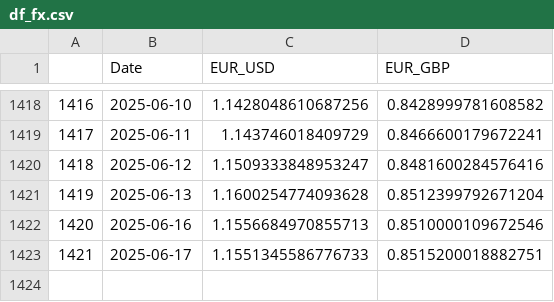
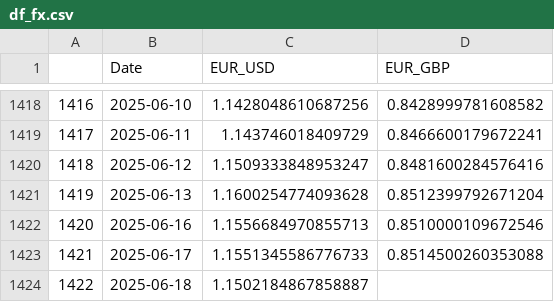
Before and after one commit to TRAVEL-GVM/Data, a CSV file: Data/Market Risk/df_fx.csv, drawn as a sheet; only a part is shown, gaps mark what is left out.

```diff
--- a/Data/Market Risk/df_fx.csv
+++ b/Data/Market Risk/df_fx.csv
@@ -1422,2 +1422,3 @@
 1420,2025-06-16,1.1556684970855713,0.8510000109672546
-1421,2025-06-17,1.1551345586776733,0.8515200018882751
+1421,2025-06-17,1.1551345586776733,0.8514500260353088
+1422,2025-06-18,1.1502184867858887,
```
Also changed, not shown: Data/Market Risk/df_aux_cppi.csv, Data/Market Risk/df_benchmarks.csv, 1 other file.
